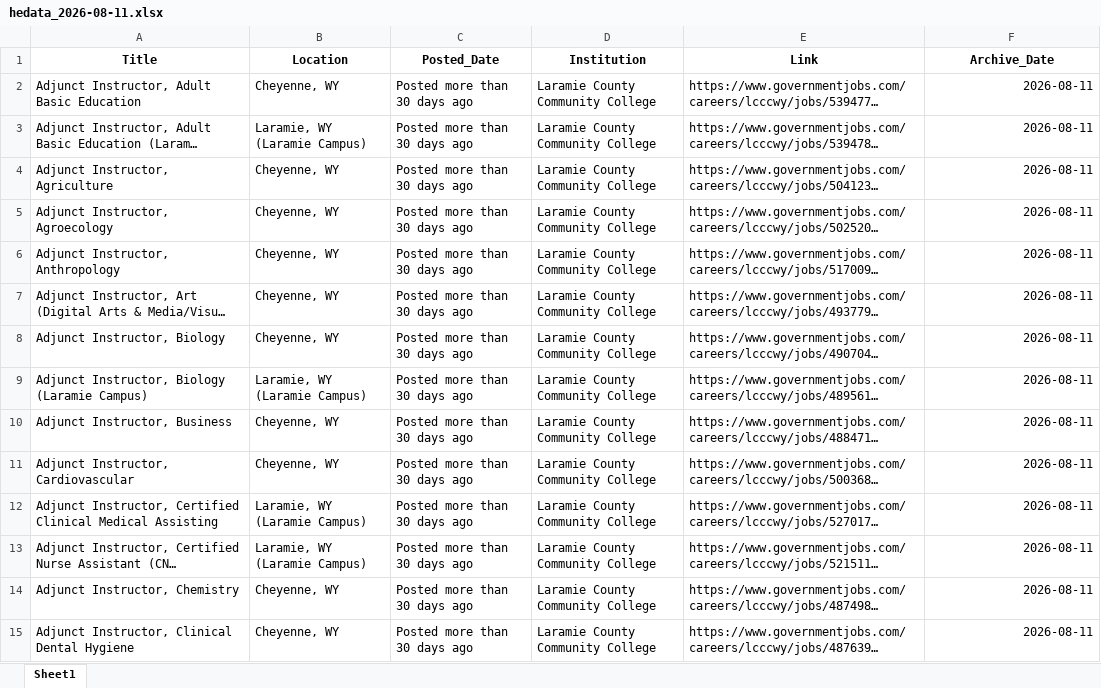
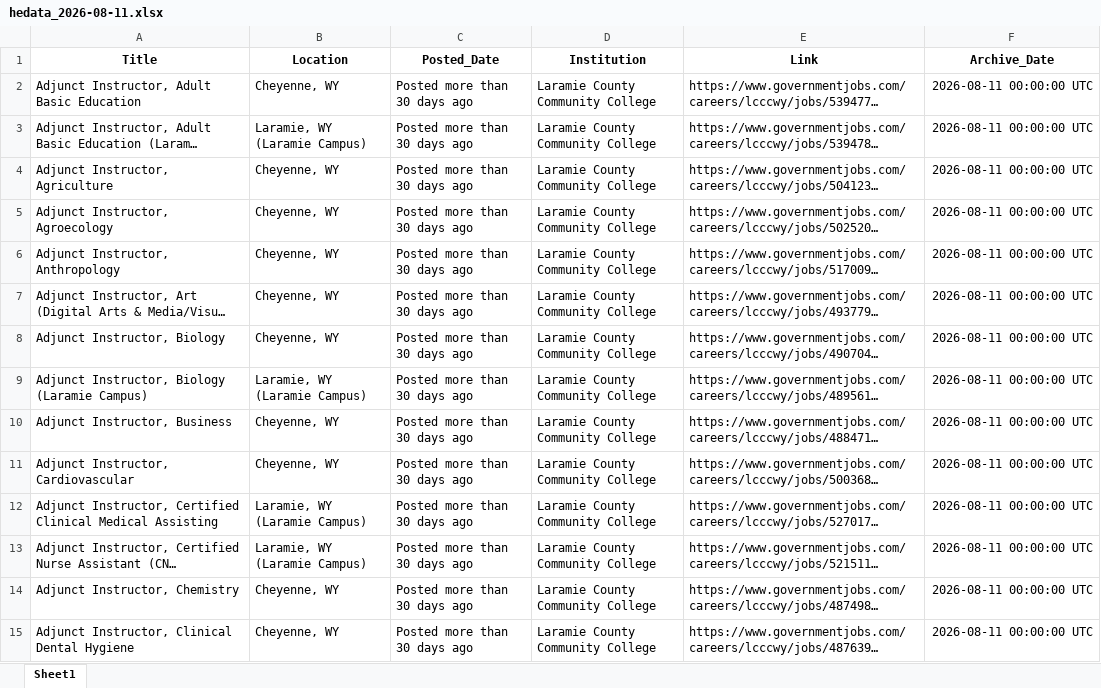
Before and after one commit to bostickmike/Wyoming-Education-Jobs-Dashboard, an Excel workbook: Archived_HE_Data/hedata_2026-08-11.xlsx, sheet Sheet1, drawn as a sheet; only a part is shown; long unchanged cells end in …; values as stored, in another font and other column widths than the file's, no borders; the diff covers the shown part only; the diff names each change by its address in the sheet, - before the commit and + after, or states it on an @@ line.

```diff
--- a/Archived_HE_Data/hedata_2026-08-11.xlsx (sheet Sheet1)
+++ b/Archived_HE_Data/hedata_2026-08-11.xlsx (sheet Sheet1)
-F2:F15 (Archive_Date): 2026-08-11
+F2:F15 (Archive_Date): 2026-08-11 00:00:00 UTC
```
Also changed, not shown: 200 removed rows and 282 edited cells elsewhere in this sheet, Archived_HE_Data/hedata_2026-08-04.xlsx, Archived_HE_Data/hedata_2026-08-07.xlsx, 5 other files.
